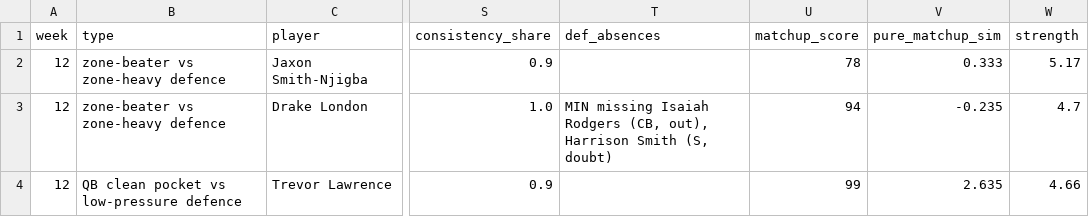
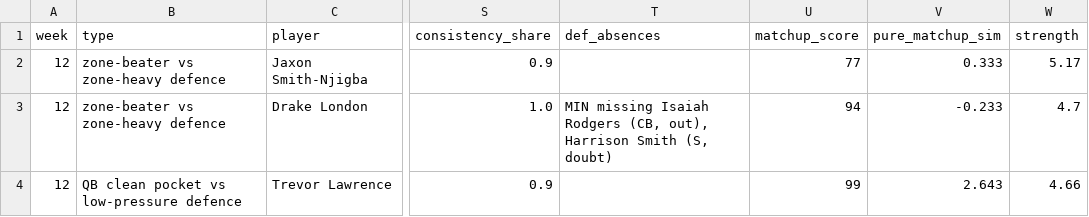
Before and after one commit to dhanani1/dwain-coverage-data, a CSV file: matchup_angles_wk12.csv, drawn as a sheet; only a part is shown, gaps mark what is left out; the diff covers the shown part only; the diff names each change by its address in the sheet, - before the commit and + after, or states it on an @@ line.

```diff
--- a/matchup_angles_wk12.csv
+++ b/matchup_angles_wk12.csv
-U2 (matchup_score): 78
+U2 (matchup_score): 77
-V3 (pure_matchup_sim): -0.235
+V3 (pure_matchup_sim): -0.233
-V4 (pure_matchup_sim): 2.635
+V4 (pure_matchup_sim): 2.643
```
Also changed, not shown: 10 edited cells elsewhere in this file, t2_fp.csv, t2_fp_numeric.csv, 12 other files.
